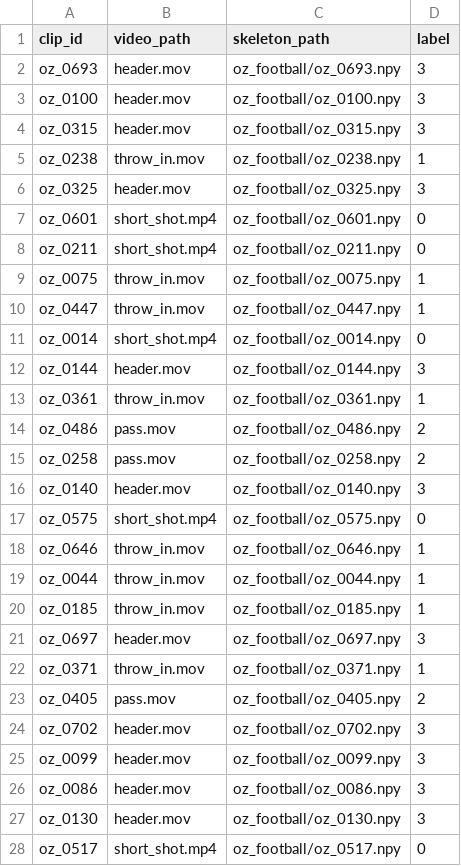
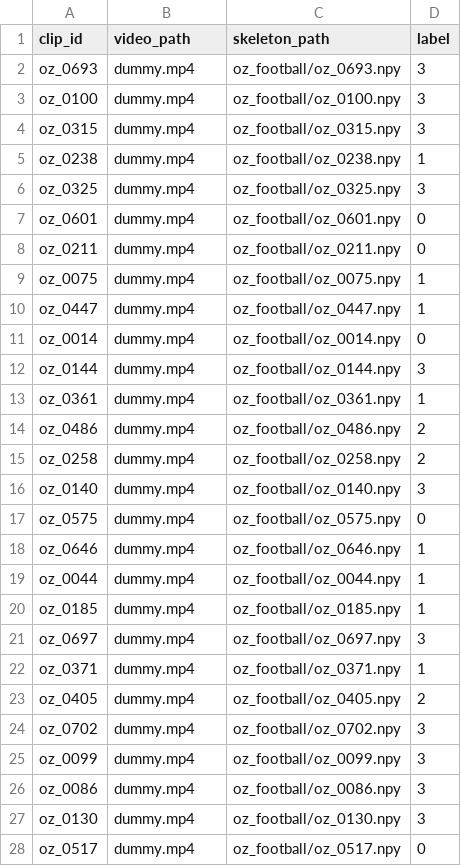
Before and after one commit to malfriduranna/new, a CSV file: data/manifests/train_10.csv, drawn as a sheet; only a part is shown; the diff covers the shown part only.

```diff
--- a/data/manifests/train_10.csv
+++ b/data/manifests/train_10.csv
@@ -1,28 +1,28 @@
 clip_id,video_path,skeleton_path,label
-oz_0693,header.mov,oz_football/oz_0693.npy,3
-oz_0100,header.mov,oz_football/oz_0100.npy,3
-oz_0315,header.mov,oz_football/oz_0315.npy,3
-oz_0238,throw_in.mov,oz_football/oz_0238.npy,1
-oz_0325,header.mov,oz_football/oz_0325.npy,3
-oz_0601,short_shot.mp4,oz_football/oz_0601.npy,0
-oz_0211,short_shot.mp4,oz_football/oz_0211.npy,0
-oz_0075,throw_in.mov,oz_football/oz_0075.npy,1
-oz_0447,throw_in.mov,oz_football/oz_0447.npy,1
-oz_0014,short_shot.mp4,oz_football/oz_0014.npy,0
-oz_0144,header.mov,oz_football/oz_0144.npy,3
-oz_0361,throw_in.mov,oz_football/oz_0361.npy,1
-oz_0486,pass.mov,oz_football/oz_0486.npy,2
-oz_0258,pass.mov,oz_football/oz_0258.npy,2
-oz_0140,header.mov,oz_football/oz_0140.npy,3
-oz_0575,short_shot.mp4,oz_football/oz_0575.npy,0
-oz_0646,throw_in.mov,oz_football/oz_0646.npy,1
-oz_0044,throw_in.mov,oz_football/oz_0044.npy,1
-oz_0185,throw_in.mov,oz_football/oz_0185.npy,1
-oz_0697,header.mov,oz_football/oz_0697.npy,3
-oz_0371,throw_in.mov,oz_football/oz_0371.npy,1
-oz_0405,pass.mov,oz_football/oz_0405.npy,2
-oz_0702,header.mov,oz_football/oz_0702.npy,3
-oz_0099,header.mov,oz_football/oz_0099.npy,3
-oz_0086,header.mov,oz_football/oz_0086.npy,3
-oz_0130,header.mov,oz_football/oz_0130.npy,3
-oz_0517,short_shot.mp4,oz_football/oz_0517.npy,0
+oz_0693,dummy.mp4,oz_football/oz_0693.npy,3
+oz_0100,dummy.mp4,oz_football/oz_0100.npy,3
+oz_0315,dummy.mp4,oz_football/oz_0315.npy,3
+oz_0238,dummy.mp4,oz_football/oz_0238.npy,1
+oz_0325,dummy.mp4,oz_football/oz_0325.npy,3
+oz_0601,dummy.mp4,oz_football/oz_0601.npy,0
+oz_0211,dummy.mp4,oz_football/oz_0211.npy,0
+oz_0075,dummy.mp4,oz_football/oz_0075.npy,1
+oz_0447,dummy.mp4,oz_football/oz_0447.npy,1
+oz_0014,dummy.mp4,oz_football/oz_0014.npy,0
+oz_0144,dummy.mp4,oz_football/oz_0144.npy,3
+oz_0361,dummy.mp4,oz_football/oz_0361.npy,1
+oz_0486,dummy.mp4,oz_football/oz_0486.npy,2
+oz_0258,dummy.mp4,oz_football/oz_0258.npy,2
+oz_0140,dummy.mp4,oz_football/oz_0140.npy,3
+oz_0575,dummy.mp4,oz_football/oz_0575.npy,0
+oz_0646,dummy.mp4,oz_football/oz_0646.npy,1
+oz_0044,dummy.mp4,oz_football/oz_0044.npy,1
+oz_0185,dummy.mp4,oz_football/oz_0185.npy,1
+oz_0697,dummy.mp4,oz_football/oz_0697.npy,3
+oz_0371,dummy.mp4,oz_football/oz_0371.npy,1
+oz_0405,dummy.mp4,oz_football/oz_0405.npy,2
+oz_0702,dummy.mp4,oz_football/oz_0702.npy,3
+oz_0099,dummy.mp4,oz_football/oz_0099.npy,3
+oz_0086,dummy.mp4,oz_football/oz_0086.npy,3
+oz_0130,dummy.mp4,oz_football/oz_0130.npy,3
+oz_0517,dummy.mp4,oz_football/oz_0517.npy,0
```
Also changed, not shown: 22 edited cells elsewhere in this file, data/manifests/test.csv, data/manifests/train.csv, 3 other files.
